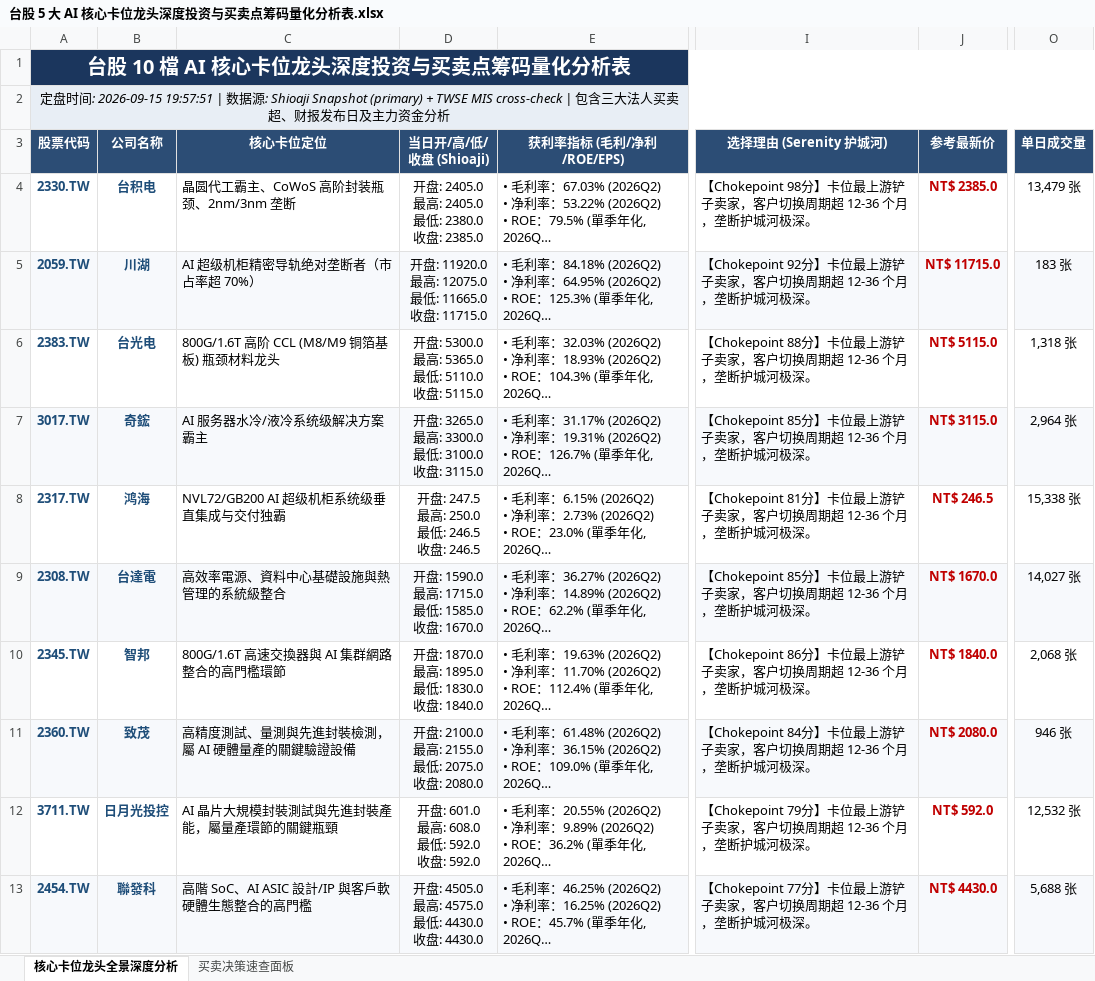
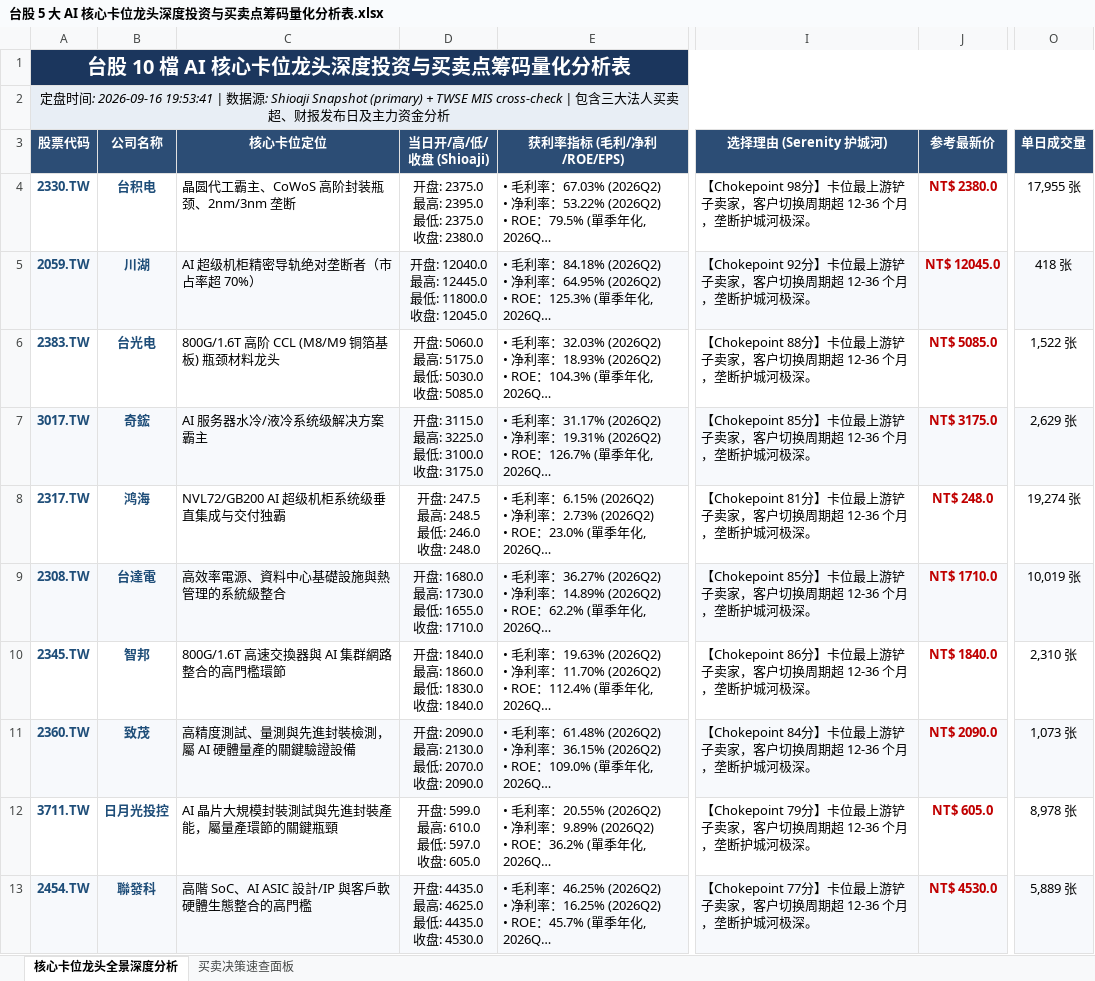
Before and after one commit to TonyTCFu/taiwan-stock-analysis, an Excel workbook: 台股 5 大 AI 核心卡位龙头深度投资与买卖点筹码量化分析表.xlsx, sheet 核心卡位龙头全景深度分析, drawn as a sheet; only a part is shown, gaps mark what is left out; long unchanged cells end in …; values as stored, in another font and other column widths than the file's, no borders; ↵ is a line break in a cell; the diff names each change by its address in the sheet, - before the commit and + after, or states it on an @@ line.

```diff
--- a/台股 5 大 AI 核心卡位龙头深度投资与买卖点筹码量化分析表.xlsx (sheet 核心卡位龙头全景深度分析)
+++ b/台股 5 大 AI 核心卡位龙头深度投资与买卖点筹码量化分析表.xlsx (sheet 核心卡位龙头全景深度分析)
-A2 (股票代码): …间: 2026-09-15 19:57:51 | 数…
+A2 (股票代码): …间: 2026-09-16 19:53:41 | 数…
-D4 (当日开/高/低/收盘 (Shioaji)): 开盘: 2405.0 ↵ 最高: 2405.0 ↵ 最低: 2380.0 ↵ 收盘: 2385.0
+D4 (当日开/高/低/收盘 (Shioaji)): 开盘: 2375.0 ↵ 最高: 2395.0 ↵ 最低: 2375.0 ↵ 收盘: 2380.0
-J4 (参考最新价): NT$ 2385.0
+J4 (参考最新价): NT$ 2380.0
-O4 (单日成交量): 13,479 张
+O4 (单日成交量): 17,955 张
-D5 (当日开/高/低/收盘 (Shioaji)): …盘: 11920.0 ↵ 最高: 12075.0 ↵ 最低: 11665.0 ↵ 收盘: 11715.0
+D5 (当日开/高/低/收盘 (Shioaji)): …盘: 12040.0 ↵ 最高: 12445.0 ↵ 最低: 11800.0 ↵ 收盘: 12045.0
-J5 (参考最新价): NT$ 11715.0
+J5 (参考最新价): NT$ 12045.0
-O5 (单日成交量): 183 张
+O5 (单日成交量): 418 张
-D6 (当日开/高/低/收盘 (Shioaji)): 开盘: 5300.0 ↵ 最高: 5365.0 ↵ 最低: 5110.0 ↵ 收盘: 5115.0
+D6 (当日开/高/低/收盘 (Shioaji)): 开盘: 5060.0 ↵ 最高: 5175.0 ↵ 最低: 5030.0 ↵ 收盘: 5085.0
-J6 (参考最新价): NT$ 5115.0
+J6 (参考最新价): NT$ 5085.0
-O6 (单日成交量): 1,318 张
+O6 (单日成交量): 1,522 张
-D7 (当日开/高/低/收盘 (Shioaji)): 开盘: 3265.0 ↵ 最高: 3300.0 ↵ 最低: 3100.0 ↵ 收盘: 3115.0
+D7 (当日开/高/低/收盘 (Shioaji)): 开盘: 3115.0 ↵ 最高: 3225.0 ↵ 最低: 3100.0 ↵ 收盘: 3175.0
-J7 (参考最新价): NT$ 3115.0
+J7 (参考最新价): NT$ 3175.0
-O7 (单日成交量): 2,964 张
+O7 (单日成交量): 2,629 张
-D8 (当日开/高/低/收盘 (Shioaji)): 开盘: 247.5 ↵ 最高: 250.0 ↵ 最低: 246.5 ↵ 收盘: 246.5
+D8 (当日开/高/低/收盘 (Shioaji)): 开盘: 247.5 ↵ 最高: 248.5 ↵ 最低: 246.0 ↵ 收盘: 248.0
-J8 (参考最新价): NT$ 246.5
+J8 (参考最新价): NT$ 248.0
-O8 (单日成交量): 15,338 张
+O8 (单日成交量): 19,274 张
-D9 (当日开/高/低/收盘 (Shioaji)): 开盘: 1590.0 ↵ 最高: 1715.0 ↵ 最低: 1585.0 ↵ 收盘: 1670.0
+D9 (当日开/高/低/收盘 (Shioaji)): 开盘: 1680.0 ↵ 最高: 1730.0 ↵ 最低: 1655.0 ↵ 收盘: 1710.0
-J9 (参考最新价): NT$ 1670.0
+J9 (参考最新价): NT$ 1710.0
-O9 (单日成交量): 14,027 张
+O9 (单日成交量): 10,019 张
-D10 (当日开/高/低/收盘 (Shioaji)): 开盘: 1870.0 ↵ 最高: 1895.0 ↵ 最低: 1830.0 ↵ 收盘: 1840.0
+D10 (当日开/高/低/收盘 (Shioaji)): 开盘: 1840.0 ↵ 最高: 1860.0 ↵ 最低: 1830.0 ↵ 收盘: 1840.0
-O10 (单日成交量): 2,068 张
+O10 (单日成交量): 2,310 张
-D11 (当日开/高/低/收盘 (Shioaji)): 开盘: 2100.0 ↵ 最高: 2155.0 ↵ 最低: 2075.0 ↵ 收盘: 2080.0
+D11 (当日开/高/低/收盘 (Shioaji)): 开盘: 2090.0 ↵ 最高: 2130.0 ↵ 最低: 2070.0 ↵ 收盘: 2090.0
-J11 (参考最新价): NT$ 2080.0
+J11 (参考最新价): NT$ 2090.0
-O11 (单日成交量): 946 张
+O11 (单日成交量): 1,073 张
-D12 (当日开/高/低/收盘 (Shioaji)): 开盘: 601.0 ↵ 最高: 608.0 ↵ 最低: 592.0 ↵ 收盘: 592.0
+D12 (当日开/高/低/收盘 (Shioaji)): 开盘: 599.0 ↵ 最高: 610.0 ↵ 最低: 597.0 ↵ 收盘: 605.0
-J12 (参考最新价): NT$ 592.0
+J12 (参考最新价): NT$ 605.0
-O12 (单日成交量): 12,532 张
+O12 (单日成交量): 8,978 张
-D13 (当日开/高/低/收盘 (Shioaji)): 开盘: 4505.0 ↵ 最高: 4575.0 ↵ 最低: 4430.0 ↵ 收盘: 4430.0
+D13 (当日开/高/低/收盘 (Shioaji)): 开盘: 4435.0 ↵ 最高: 4625.0 ↵ 最低: 4435.0 ↵ 收盘: 4530.0
-J13 (参考最新价): NT$ 4430.0
+J13 (参考最新价): NT$ 4530.0
-O13 (单日成交量): 5,688 张
+O13 (单日成交量): 5,889 张
```
Also changed, not shown: sheet 买卖决策速查面板, 1 other file.
